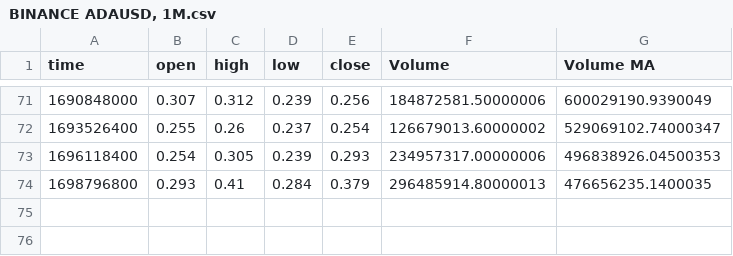
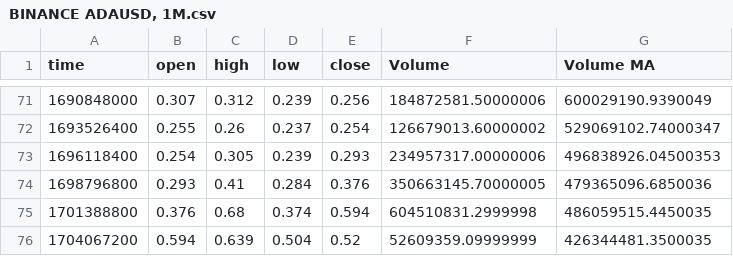
Before and after one commit to Vreckovka/CTKS_Chart, a CSV file: Data/BINANCE ADAUSD, 1M.csv, drawn as a sheet; only a part is shown, gaps mark what is left out.

```diff
--- a/Data/BINANCE ADAUSD, 1M.csv
+++ b/Data/BINANCE ADAUSD, 1M.csv
@@ -73,2 +73,4 @@ time,open,high,low,close,Volume,Volume MA
 1696118400,0.254,0.305,0.239,0.293,234957317.00000006,496838926.04500353
-1698796800,0.293,0.41,0.284,0.379,296485914.80000013,476656235.1400035
+1698796800,0.293,0.41,0.284,0.376,350663145.70000005,479365096.6850036
+1701388800,0.376,0.68,0.374,0.594,604510831.2999998,486059515.4450035
+1704067200,0.594,0.639,0.504,0.52,52609359.09999999,426344481.3500035
```
Also changed, not shown: Data/BINANCE ADAUSD, 1D.csv, Data/BINANCE ADAUSD, 1W.csv, 37 other files.
